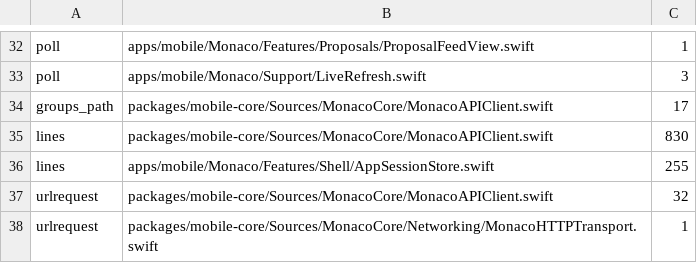
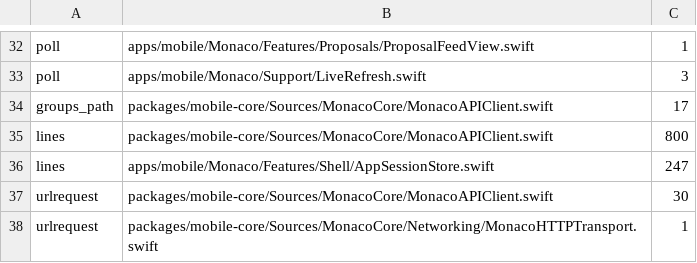
Before and after one commit to Munyon-Canyon/monaco, a TSV file: packages/mobile-core/legacy-baseline.tsv, drawn as a sheet; only a part is shown, gaps mark what is left out.

```diff
--- a/packages/mobile-core/legacy-baseline.tsv
+++ b/packages/mobile-core/legacy-baseline.tsv
@@ -34,5 +34,5 @@ poll	apps/mobile/Monaco/Support/LiveRefresh.swift	3
 groups_path	packages/mobile-core/Sources/MonacoCore/MonacoAPIClient.swift	17
-lines	packages/mobile-core/Sources/MonacoCore/MonacoAPIClient.swift	830
-lines	apps/mobile/Monaco/Features/Shell/AppSessionStore.swift	255
-urlrequest	packages/mobile-core/Sources/MonacoCore/MonacoAPIClient.swift	32
+lines	packages/mobile-core/Sources/MonacoCore/MonacoAPIClient.swift	800
+lines	apps/mobile/Monaco/Features/Shell/AppSessionStore.swift	247
+urlrequest	packages/mobile-core/Sources/MonacoCore/MonacoAPIClient.swift	30
 urlrequest	packages/mobile-core/Sources/MonacoCore/Networking/MonacoHTTPTransport.swift	1
```
Also changed, not shown: 22 other files.
